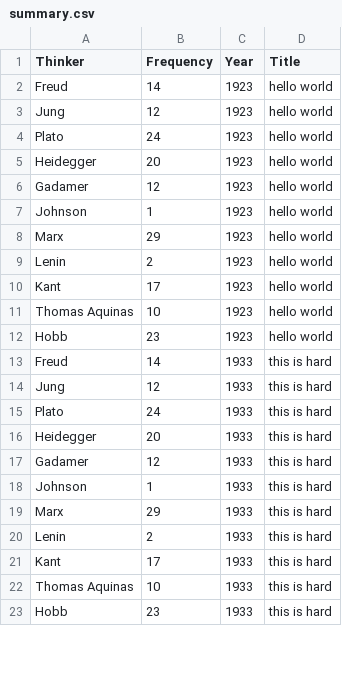
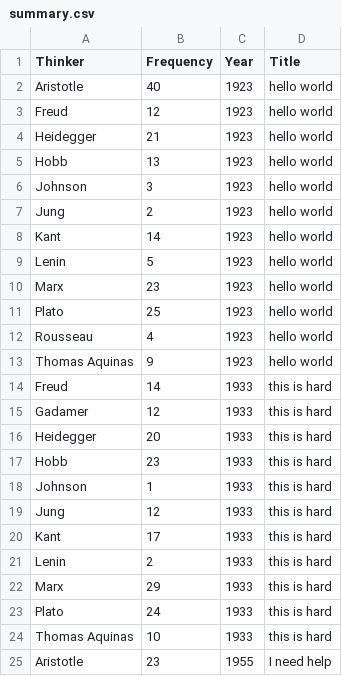
Before and after one commit to flnasc/ricoeur_and_others, a CSV file: code/SocialNetwork/data/summary.csv, drawn as a sheet; only a part is shown; the diff covers the shown part only.

Commit message:
modified data

```diff
--- a/code/SocialNetwork/data/summary.csv
+++ b/code/SocialNetwork/data/summary.csv
@@ -1,23 +1,25 @@
 Thinker,Frequency,Year,Title
-Freud,14,1923,hello world
-Jung,12,1923,hello world
-Plato,24,1923,hello world
-Heidegger,20,1923,hello world
-Gadamer,12,1923,hello world
-Johnson,1,1923,hello world
-Marx,29,1923,hello world
-Lenin,2,1923,hello world
-Kant,17,1923,hello world
-Thomas Aquinas,10,1923,hello world
-Hobb,23,1923,hello world
+Aristotle,40,1923,hello world
+Freud,12,1923,hello world
+Heidegger,21,1923,hello world
+Hobb,13,1923,hello world
+Johnson,3,1923,hello world
+Jung,2,1923,hello world
+Kant,14,1923,hello world
+Lenin,5,1923,hello world
+Marx,23,1923,hello world
+Plato,25,1923,hello world
+Rousseau,4,1923,hello world
+Thomas Aquinas,9,1923,hello world
 Freud,14,1933,this is hard
+Gadamer,12,1933,this is hard
+Heidegger,20,1933,this is hard
+Hobb,23,1933,this is hard
+Johnson,1,1933,this is hard
 Jung,12,1933,this is hard
+Kant,17,1933,this is hard
+Lenin,2,1933,this is hard
+Marx,29,1933,this is hard
 Plato,24,1933,this is hard
-Heidegger,20,1933,this is hard
-Gadamer,12,1933,this is hard
-Johnson,1,1933,this is hard
-Marx,29,1933,this is hard
-Lenin,2,1933,this is hard
-Kant,17,1933,this is hard
 Thomas Aquinas,10,1933,this is hard
-Hobb,23,1933,this is hard
+Aristotle,23,1955,I need help
```
Also changed, not shown: 3 added rows, 2 removed rows, 1 moved row and 11 edited cells elsewhere in this file, 2 other files.
